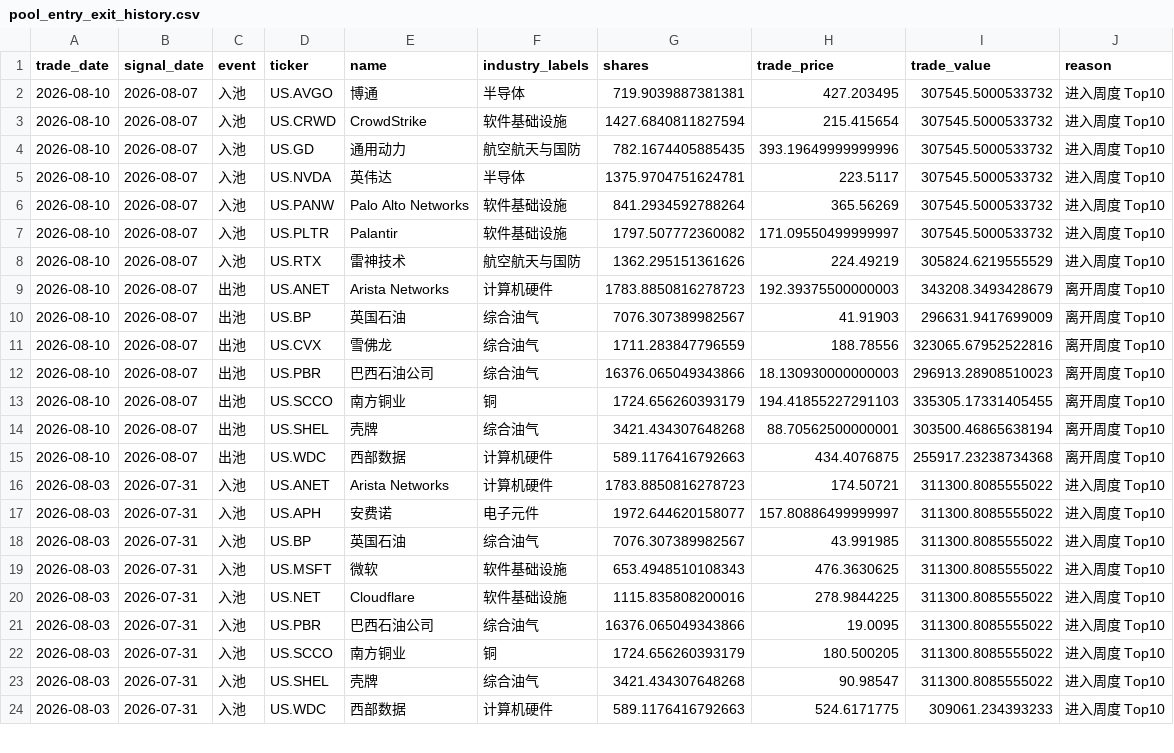
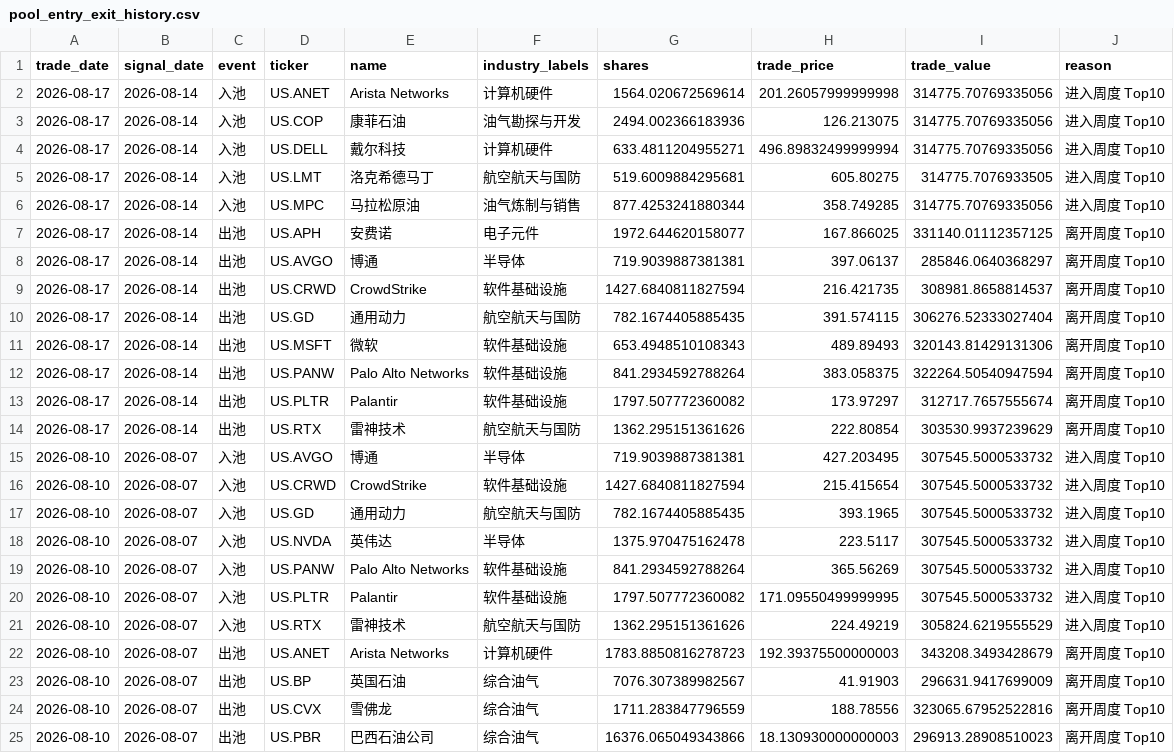
Before and after one commit to dgsirius/momentum_stockpick, a CSV file: docs/er/pool_entry_exit_history.csv, drawn as a sheet; only a part is shown; the shorter side is filled out with more unchanged rows.

```diff
--- a/docs/er/pool_entry_exit_history.csv
+++ b/docs/er/pool_entry_exit_history.csv
@@ -1,8 +1,21 @@
 trade_date,signal_date,event,ticker,name,industry_labels,shares,trade_price,trade_value,reason
+2026-08-17,2026-08-14,入池,US.ANET,Arista Networks,计算机硬件,1564.020672569614,201.26057999999998,314775.70769335056,进入周度 Top10
+2026-08-17,2026-08-14,入池,US.COP,康菲石油,油气勘探与开发,2494.002366183936,126.213075,314775.70769335056,进入周度 Top10
+2026-08-17,2026-08-14,入池,US.DELL,戴尔科技,计算机硬件,633.4811204955271,496.89832499999994,314775.70769335056,进入周度 Top10
+2026-08-17,2026-08-14,入池,US.LMT,洛克希德马丁,航空航天与国防,519.6009884295681,605.80275,314775.7076933505,进入周度 Top10
+2026-08-17,2026-08-14,入池,US.MPC,马拉松原油,油气炼制与销售,877.4253241880344,358.749285,314775.70769335056,进入周度 Top10
+2026-08-17,2026-08-14,出池,US.APH,安费诺,电子元件,1972.644620158077,167.866025,331140.01112357125,离开周度 Top10
+2026-08-17,2026-08-14,出池,US.AVGO,博通,半导体,719.9039887381381,397.06137,285846.0640368297,离开周度 Top10
+2026-08-17,2026-08-14,出池,US.CRWD,CrowdStrike,软件基础设施,1427.6840811827594,216.421735,308981.8658814537,离开周度 Top10
+2026-08-17,2026-08-14,出池,US.GD,通用动力,航空航天与国防,782.1674405885435,391.574115,306276.52333027404,离开周度 Top10
+2026-08-17,2026-08-14,出池,US.MSFT,微软,软件基础设施,653.4948510108343,489.89493,320143.81429131306,离开周度 Top10
+2026-08-17,2026-08-14,出池,US.PANW,Palo Alto Networks,软件基础设施,841.2934592788264,383.058375,322264.50540947594,离开周度 Top10
+2026-08-17,2026-08-14,出池,US.PLTR,Palantir,软件基础设施,1797.507772360082,173.97297,312717.7657555674,离开周度 Top10
+2026-08-17,2026-08-14,出池,US.RTX,雷神技术,航空航天与国防,1362.295151361626,222.80854,303530.9937239629,离开周度 Top10
 2026-08-10,2026-08-07,入池,US.AVGO,博通,半导体,719.9039887381381,427.203495,307545.5000533732,进入周度 Top10
 2026-08-10,2026-08-07,入池,US.CRWD,CrowdStrike,软件基础设施,1427.6840811827594,215.415654,307545.5000533732,进入周度 Top10
-2026-08-10,2026-08-07,入池,US.GD,通用动力,航空航天与国防,782.1674405885435,393.19649999999996,307545.5000533732,进入周度 Top10
-2026-08-10,2026-08-07,入池,US.NVDA,英伟达,半导体,1375.9704751624781,223.5117,307545.5000533732,进入周度 Top10
+2026-08-10,2026-08-07,入池,US.GD,通用动力,航空航天与国防,782.1674405885435,393.1965,307545.5000533732,进入周度 Top10
+2026-08-10,2026-08-07,入池,US.NVDA,英伟达,半导体,1375.970475162478,223.5117,307545.5000533732,进入周度 Top10
 2026-08-10,2026-08-07,入池,US.PANW,Palo Alto Networks,软件基础设施,841.2934592788264,365.56269,307545.5000533732,进入周度 Top10
-2026-08-10,2026-08-07,入池,US.PLTR,Palantir,软件基础设施,1797.507772360082,171.09550499999997,307545.5000533732,进入周度 Top10
+2026-08-10,2026-08-07,入池,US.PLTR,Palantir,软件基础设施,1797.507772360082,171.09550499999995,307545.5000533732,进入周度 Top10
 2026-08-10,2026-08-07,入池,US.RTX,雷神技术,航空航天与国防,1362.295151361626,224.49219,305824.6219555529,进入周度 Top10
```
Also changed, not shown: docs/er/daily_nav.csv, docs/er/residual-momentum/daily_nav.csv, 40 other files.
